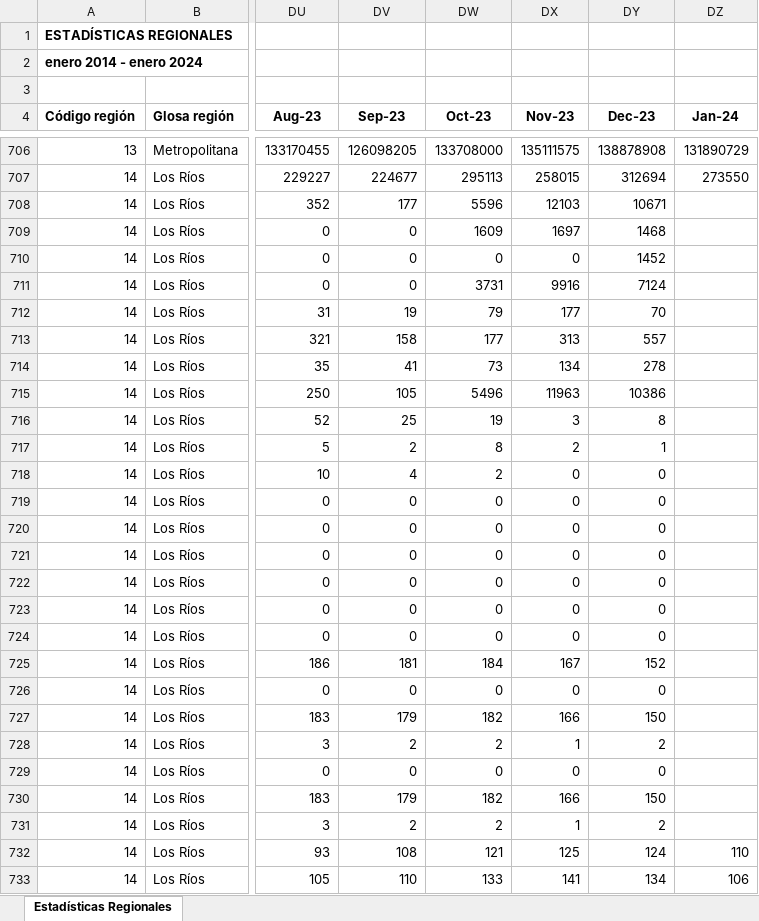
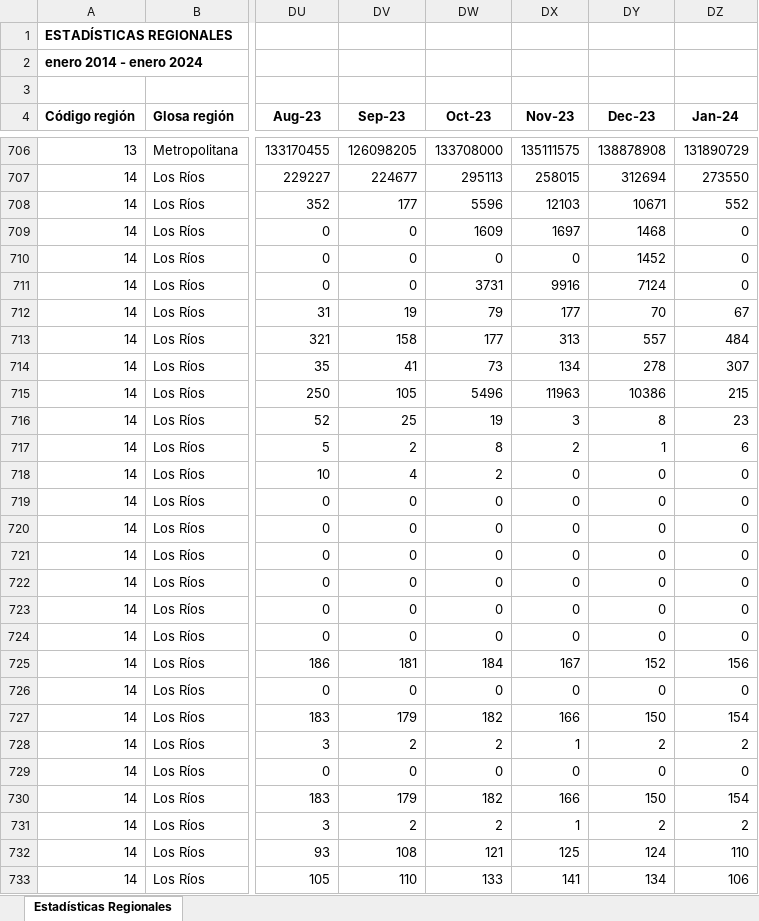
Before and after one commit to Sud-Austral/EstadisticasRegionales, an Excel workbook: Estadísticas Regionales/estadísticas-regionales.xlsx, sheet Estadísticas Regionales, drawn as a sheet; only a part is shown, gaps mark what is left out; values as stored, in another font and other column widths than the file's, no borders; the diff covers the shown part only; the diff names each change by its address in the sheet, - before the commit and + after, or states it on an @@ line.

```diff
--- a/Estadísticas Regionales/estadísticas-regionales.xlsx (sheet Estadísticas Regionales)
+++ b/Estadísticas Regionales/estadísticas-regionales.xlsx (sheet Estadísticas Regionales)
-DZ708 (Jan-24): (empty)
+DZ708 (Jan-24): 552
-DZ709:DZ711 (Jan-24): (empty)
+DZ709:DZ711 (Jan-24): 0
-DZ712 (Jan-24): (empty)
+DZ712 (Jan-24): 67
-DZ713 (Jan-24): (empty)
+DZ713 (Jan-24): 484
-DZ714 (Jan-24): (empty)
+DZ714 (Jan-24): 307
-DZ715 (Jan-24): (empty)
+DZ715 (Jan-24): 215
-DZ716 (Jan-24): (empty)
+DZ716 (Jan-24): 23
-DZ717 (Jan-24): (empty)
+DZ717 (Jan-24): 6
-DZ718:DZ724 (Jan-24): (empty)
+DZ718:DZ724 (Jan-24): 0
-DZ725 (Jan-24): (empty)
+DZ725 (Jan-24): 156
-DZ726 (Jan-24): (empty)
+DZ726 (Jan-24): 0
-DZ727 (Jan-24): (empty)
+DZ727 (Jan-24): 154
-DZ728 (Jan-24): (empty)
+DZ728 (Jan-24): 2
-DZ729 (Jan-24): (empty)
+DZ729 (Jan-24): 0
-DZ730 (Jan-24): (empty)
+DZ730 (Jan-24): 154
-DZ731 (Jan-24): (empty)
+DZ731 (Jan-24): 2
```
Also changed, not shown: 86 edited cells elsewhere in this sheet.
